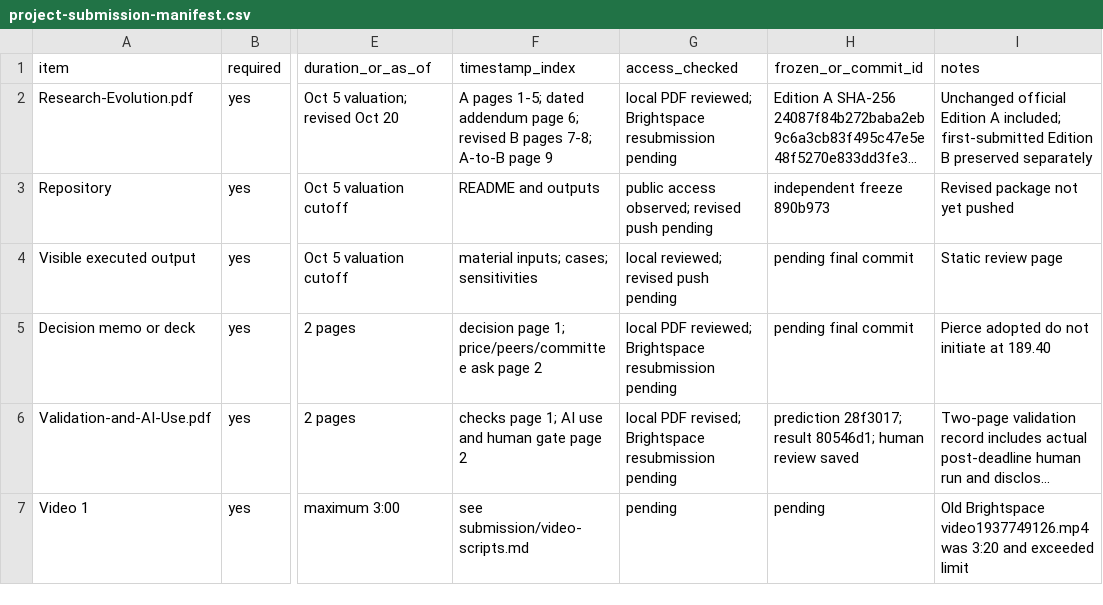
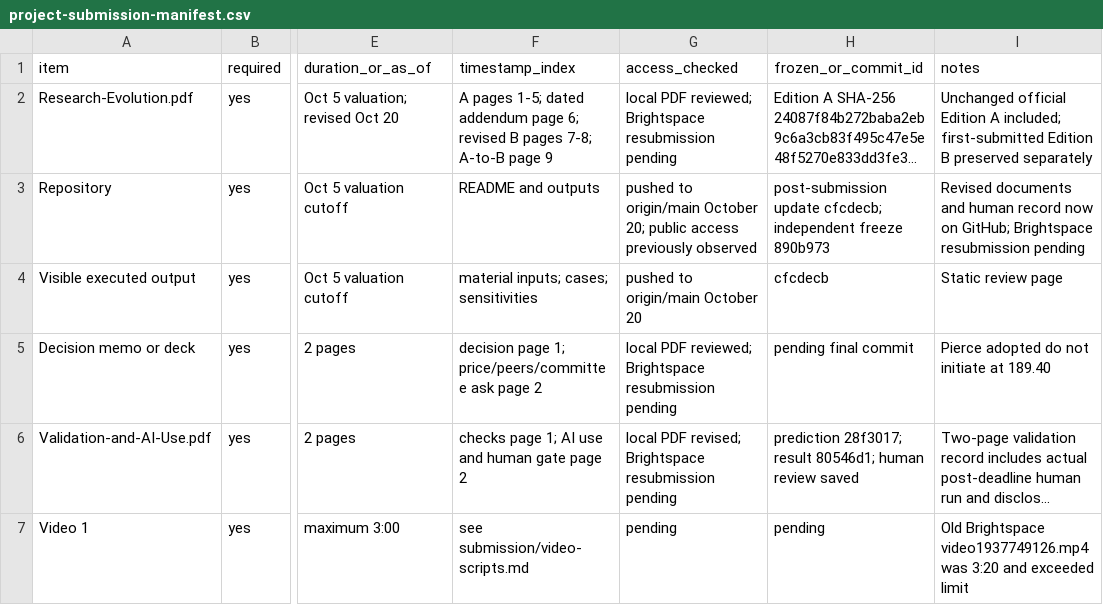
Before and after one commit to pierceappleton/palantir-corporate-finance, a CSV file: submission/project-submission-manifest.csv, drawn as a sheet; only a part is shown, gaps mark what is left out; long unchanged cells end in …; the diff names each change by its address in the sheet, - before the commit and + after, or states it on an @@ line.

Commit message:
Record GitHub publication in submission manifest

```diff
--- a/submission/project-submission-manifest.csv
+++ b/submission/project-submission-manifest.csv
-G3 (access_checked): public access observed; revised push pending
+G3 (access_checked): pushed to origin/main October 20; public access previously observed
-H3 (frozen_or_commit_id): independent freeze 890b973
+H3 (frozen_or_commit_id): post-submission update cfcdecb; independent freeze 890b973
-I3 (notes): Revised package not yet pushed
+I3 (notes): Revised documents and human record now on GitHub; Brightspace resubmission pending
-G4 (access_checked): local reviewed; revised push pending
+G4 (access_checked): pushed to origin/main October 20
-H4 (frozen_or_commit_id): pending final commit
+H4 (frozen_or_commit_id): cfcdecb
```
Also changed, not shown: 1 other file.
